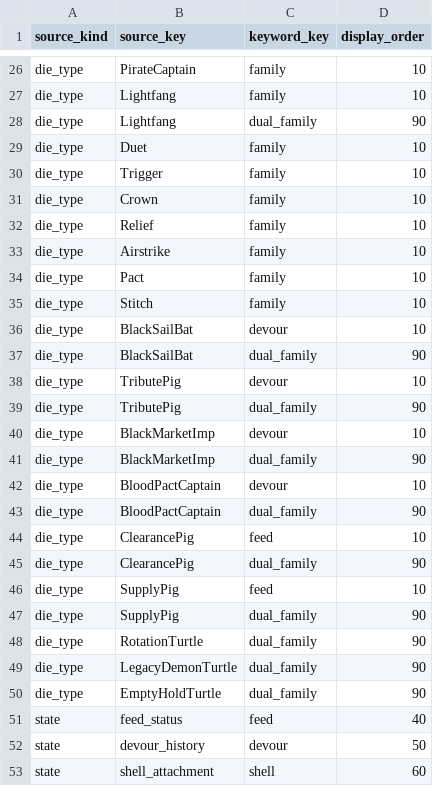
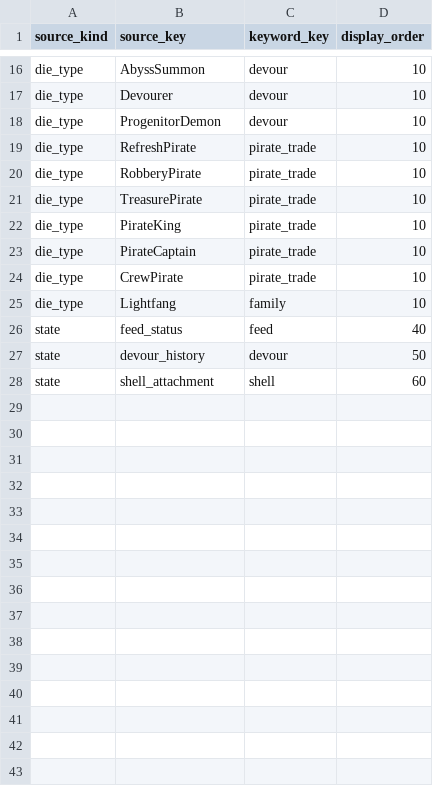
Before and after one commit to Mrhaha/wabishi, a CSV file: Assets/Resources/Data/keyword_binding_config.csv, drawn as a sheet; only a part is shown, gaps mark what is left out; removed rows and columns are numbered as before the commit, all else as after; the diff covers the shown part only; the diff names each change by its address in the sheet, - before the commit and + after, or states it on an @@ line.

```diff
--- a/Assets/Resources/Data/keyword_binding_config.csv
+++ b/Assets/Resources/Data/keyword_binding_config.csv
+row 16: die_type | AbyssSummon | devour | 10
@@ row 10 moved to row 17: die_type @@
+row 18: die_type | ProgenitorDemon | devour | 10
+row 19: die_type | RefreshPirate | pirate_trade | 10
+row 20: die_type | RobberyPirate | pirate_trade | 10
+row 21: die_type | TreasurePirate | pirate_trade | 10
+row 22: die_type | PirateKing | pirate_trade | 10
-C23 (keyword_key): family
+C23 (keyword_key): pirate_trade
+row 24: die_type | CrewPirate | pirate_trade | 10
-row 28: die_type | Lightfang | dual_family | 90
-row 29: die_type | Duet | family | 10
-row 30: die_type | Trigger | family | 10
-row 31: die_type | Crown | family | 10
-row 32: die_type | Relief | family | 10
-row 33: die_type | Airstrike | family | 10
-row 34: die_type | Pact | family | 10
-row 35: die_type | Stitch | family | 10
-row 36: die_type | BlackSailBat | devour | 10
-row 37: die_type | BlackSailBat | dual_family | 90
-row 38: die_type | TributePig | devour | 10
-row 39: die_type | TributePig | dual_family | 90
-row 40: die_type | BlackMarketImp | devour | 10
-row 41: die_type | BlackMarketImp | dual_family | 90
-row 42: die_type | BloodPactCaptain | devour | 10
-row 43: die_type | BloodPactCaptain | dual_family | 90
-row 44: die_type | ClearancePig | feed | 10
-row 45: die_type | ClearancePig | dual_family | 90
-row 46: die_type | SupplyPig | feed | 10
-row 47: die_type | SupplyPig | dual_family | 90
-row 48: die_type | RotationTurtle | dual_family | 90
-row 49: die_type | LegacyDemonTurtle | dual_family | 90
-row 50: die_type | EmptyHoldTurtle | dual_family | 90
```
Also changed, not shown: 3 added rows, 12 removed rows and 1 moved row elsewhere in this file, Assets/Resources/Art/MainGame/Flow/main_game_led_font_map.csv, Assets/Resources/Data/dice_market_config.csv, 28 other files.
